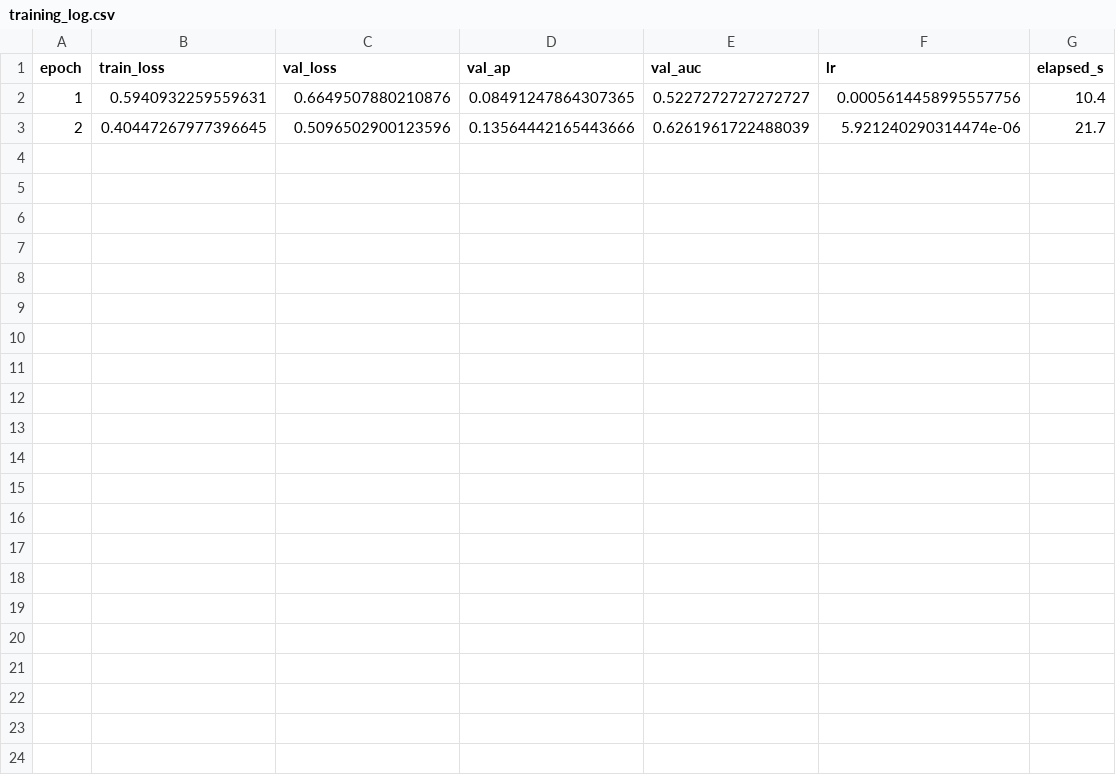
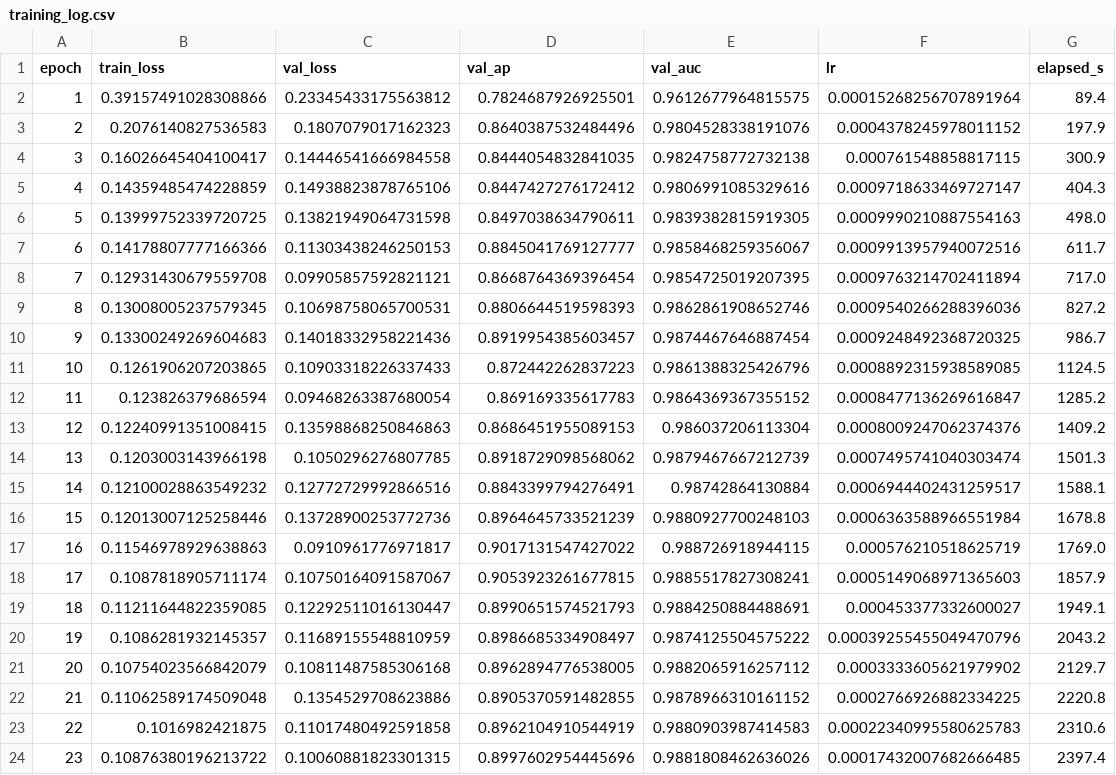
Before and after one commit to NoisySnooper/Dark-Vessel-Study, a CSV file: data/ml/training_log.csv, drawn as a sheet.

```diff
--- a/data/ml/training_log.csv
+++ b/data/ml/training_log.csv
@@ -1,3 +1,24 @@
 epoch,train_loss,val_loss,val_ap,val_auc,lr,elapsed_s
-1,0.5940932259559631,0.6649507880210876,0.08491247864307365,0.5227272727272727,0.0005614458995557756,10.4
-2,0.40447267977396645,0.5096502900123596,0.13564442165443666,0.6261961722488039,5.921240290314474e-06,21.7
+1,0.39157491028308866,0.23345433175563812,0.7824687926925501,0.9612677964815575,0.00015268256707891964,89.4
+2,0.2076140827536583,0.1807079017162323,0.8640387532484496,0.9804528338191076,0.0004378245978011152,197.9
+3,0.16026645404100417,0.14446541666984558,0.8444054832841035,0.9824758772732138,0.000761548858817115,300.9
+4,0.14359485474228859,0.14938823878765106,0.8447427276172412,0.9806991085329616,0.0009718633469727147,404.3
+5,0.13999752339720725,0.13821949064731598,0.8497038634790611,0.9839382815919305,0.0009990210887554163,498.0
+6,0.14178807777166366,0.11303438246250153,0.8845041769127777,0.9858468259356067,0.0009913957940072516,611.7
+7,0.12931430679559708,0.09905857592821121,0.8668764369396454,0.9854725019207395,0.0009763214702411894,717.0
+8,0.13008005237579345,0.10698758065700531,0.8806644519598393,0.9862861908652746,0.0009540266288396036,827.2
+9,0.13300249269604683,0.14018332958221436,0.8919954385603457,0.9874467646887454,0.0009248492368720325,986.7
+10,0.1261906207203865,0.10903318226337433,0.872442262837223,0.9861388325426796,0.0008892315938589085,1124.5
+11,0.123826379686594,0.09468263387680054,0.869169335617783,0.9864369367355152,0.0008477136269616847,1285.2
+12,0.12240991351008415,0.13598868250846863,0.8686451955089153,0.986037206113304,0.0008009247062374376,1409.2
+13,0.1203003143966198,0.1050296276807785,0.8918729098568062,0.9879467667212739,0.0007495741040303474,1501.3
+14,0.12100028863549232,0.12772729992866516,0.8843399794276491,0.98742864130884,0.0006944402431259517,1588.1
+15,0.12013007125258446,0.13728900253772736,0.8964645733521239,0.9880927700248103,0.0006363588966551984,1678.8
+16,0.11546978929638863,0.0910961776971817,0.9017131547427022,0.988726918944115,0.000576210518625719,1769.0
+17,0.1087818905711174,0.10750164091587067,0.9053923261677815,0.9885517827308241,0.0005149068971365603,1857.9
+18,0.11211644822359085,0.12292511016130447,0.8990651574521793,0.9884250884488691,0.000453377332600027,1949.1
+19,0.1086281932145357,0.11689155548810959,0.8986685334908497,0.9874125504575222,0.00039255455049470796,2043.2
+20,0.10754023566842079,0.10811487585306168,0.8962894776538005,0.9882065916257112,0.0003333605621979902,2129.7
+21,0.11062589174509048,0.1354529708623886,0.8905370591482855,0.9878966310161152,0.0002766926882334225,2220.8
+22,0.1016982421875,0.11017480492591858,0.8962104910544919,0.9880903987414583,0.00022340995580625783,2310.6
+23,0.10876380196213722,0.10060881823301315,0.8997602954445696,0.9881808462636026,0.00017432007682666485,2397.4
```
Also changed, not shown: data/ml/recall_by_length_test.csv, 16 other files.
